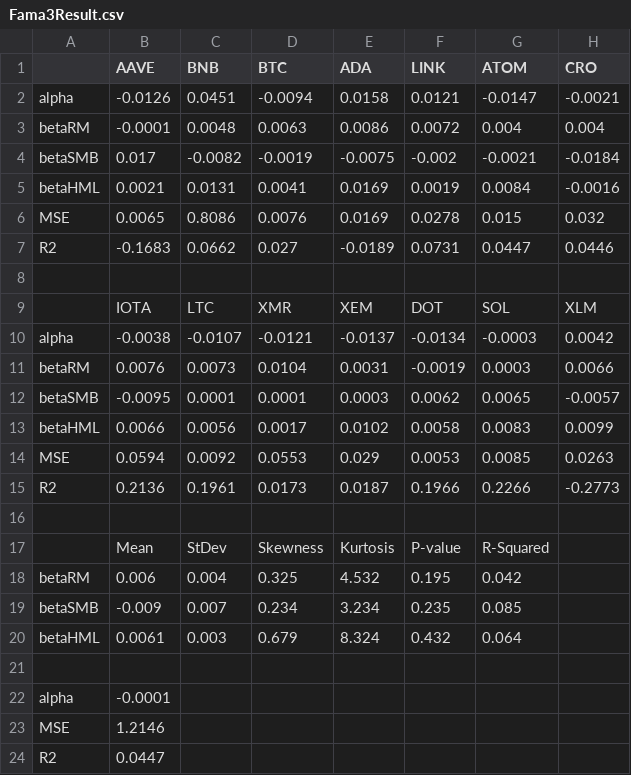
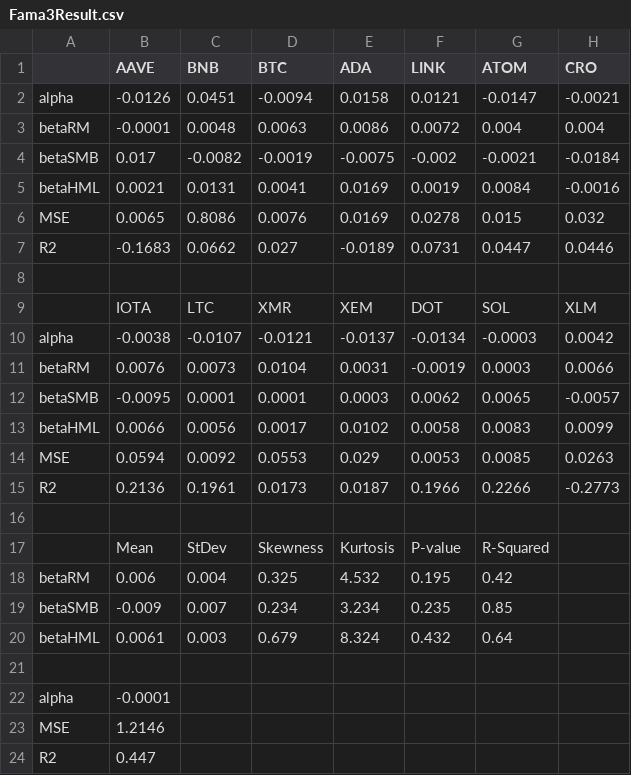
Before and after one commit to dang-analyst/FactorInvestingModels, a CSV file: SourceResults/Fama3Result.csv, drawn as a sheet; only a part is shown; the diff names each change by its address in the sheet, - before the commit and + after, or states it on an @@ line.

Commit message:
Update Fama3Result.csv

```diff
--- a/SourceResults/Fama3Result.csv
+++ b/SourceResults/Fama3Result.csv
-G18 (ATOM): 0.042
+G18 (ATOM): 0.42
-G19 (ATOM): 0.085
+G19 (ATOM): 0.85
-G20 (ATOM): 0.064
+G20 (ATOM): 0.64
-B24 (AAVE): 0.0447
+B24 (AAVE): 0.447
```
